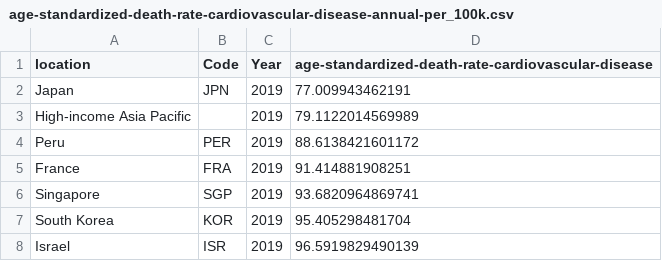
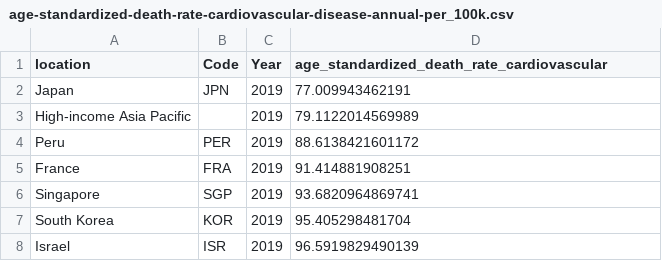
Before and after one commit to ockhamsrzr85/covid_data_exploration, a CSV file: data/age-standardized-death-rate-cardiovascular-disease-annual-per_100k.csv, drawn as a sheet; only a part is shown.

```diff
--- a/data/age-standardized-death-rate-cardiovascular-disease-annual-per_100k.csv
+++ b/data/age-standardized-death-rate-cardiovascular-disease-annual-per_100k.csv
@@ -1,2 +1,2 @@
-location,Code,Year,age-standardized-death-rate-cardiovascular-disease
+location,Code,Year,age_standardized_death_rate_cardiovascular
 Japan,JPN,2019,77.009943462191
```
Also changed, not shown: data/sunshine_hours.csv, 18 other files.
